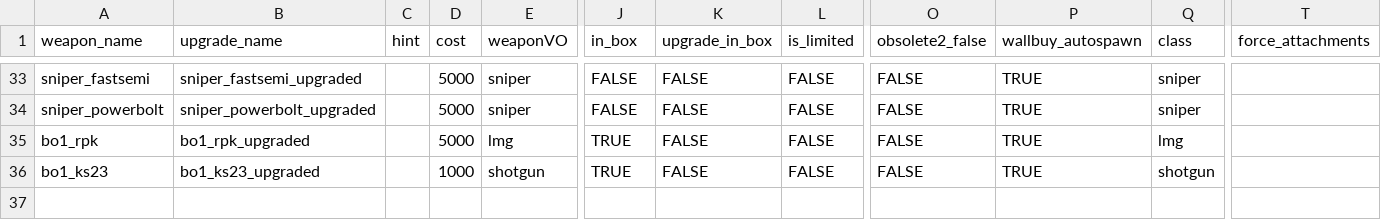
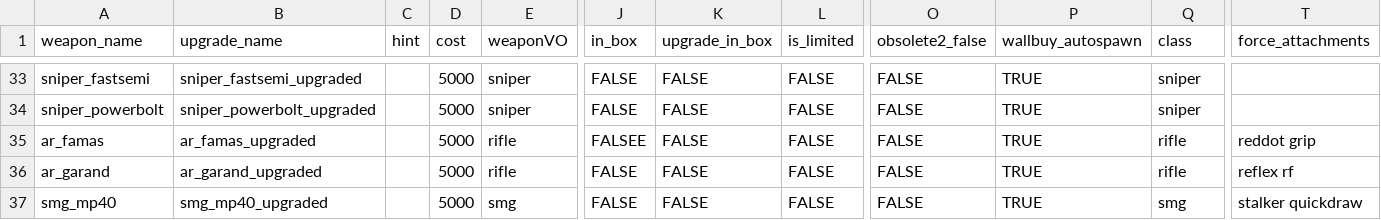
Before and after one commit to Kishkumen32/black-ops-3-mod-tools, a CSV file: mods/zm_classic/gamedata/weapons/zm/zm_levelcommon_weapons.csv, drawn as a sheet; only a part is shown, gaps mark what is left out; removed rows and columns are numbered as before the commit, all else as after; rows hold the shown columns only; the diff names each change by its address in the sheet, - before the commit and + after, or states it on an @@ line.

```diff
--- a/mods/zm_classic/gamedata/weapons/zm/zm_levelcommon_weapons.csv
+++ b/mods/zm_classic/gamedata/weapons/zm/zm_levelcommon_weapons.csv
+row 35: ar_famas | ar_famas_upgraded |  | 5000 | rifle | FALSEE | FALSE | FALSE | FALSE | TRUE | rifle | reddot grip
+row 36: ar_garand | ar_garand_upgraded |  | 5000 | rifle | FALSE | FALSE | FALSE | FALSE | TRUE | rifle | reflex rf
-A37 (weapon_name): bo1_rpk
+A37 (weapon_name): smg_mp40
-B37 (upgrade_name): bo1_rpk_upgraded
+B37 (upgrade_name): smg_mp40_upgraded
-E37 (weaponVO): lmg
+E37 (weaponVO): smg
-J37 (in_box): TRUE
+J37 (in_box): FALSE
-Q37 (class): lmg
+Q37 (class): smg
-T37 (force_attachments): (empty)
+T37 (force_attachments): stalker quickdraw
-row 36: bo1_ks23 | bo1_ks23_upgraded |  | 1000 | shotgun | TRUE | FALSE | FALSE | FALSE | TRUE | shotgun
```
Also changed, not shown: mods/zm_classic/gamedata/weapons/zm/zm_vanilla_blackop3.csv, mods/zm_classic/gamedata/weapons/zm/zm_waw_weapons.csv, 15 other files.
